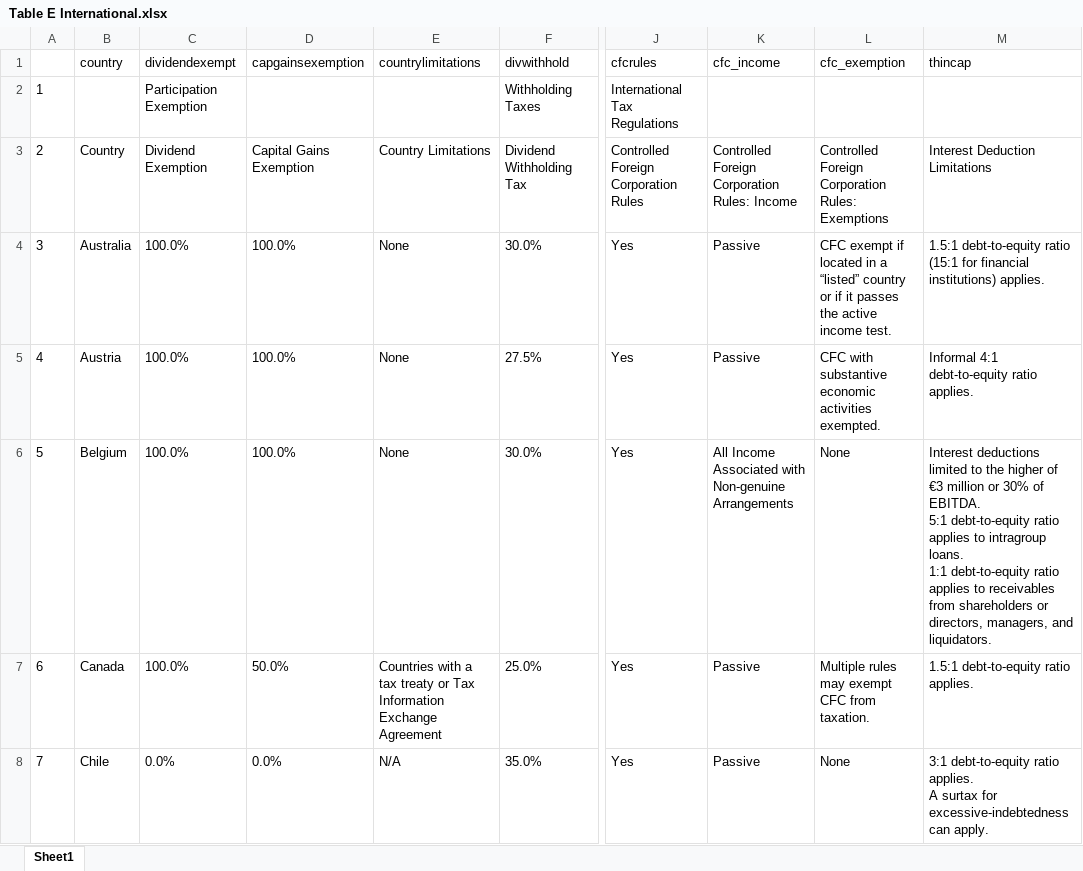
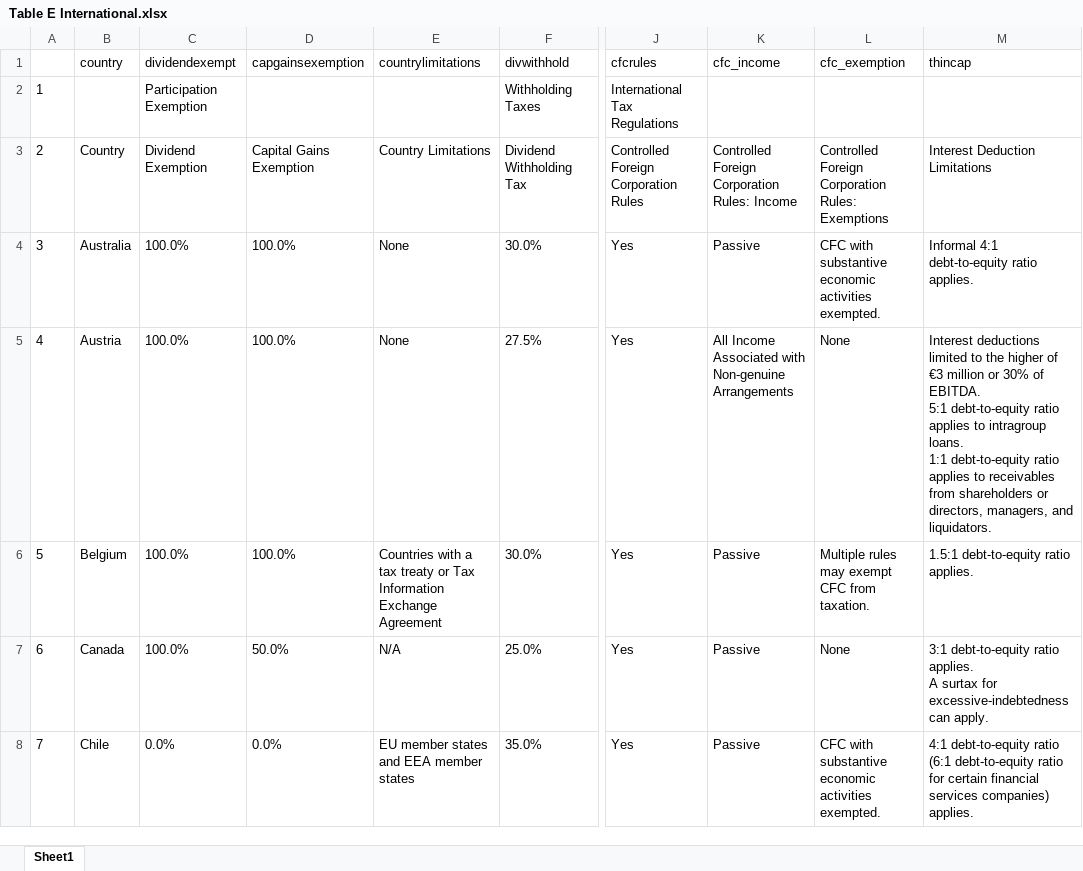
Before and after one commit to TaxFoundation/international-tax-competitiveness-index, an Excel workbook: final-outputs/Table E International.xlsx, sheet Sheet1, drawn as a sheet; only a part is shown, gaps mark what is left out; values as stored, in another font and other column widths than the file's, no borders; ↵ is a line break in a cell; the diff covers the shown part only; the diff names each change by its address in the sheet, - before the commit and + after, or states it on an @@ line.

Commit message:
Re-run of Output tables for Table 2 Change

```diff
--- a/final-outputs/Table E International.xlsx (sheet Sheet1)
+++ b/final-outputs/Table E International.xlsx (sheet Sheet1)
-L4 (cfc_exemption): CFC exempt if located in a “listed” country or if it passes the active income test.
+L4 (cfc_exemption): CFC with substantive economic activities exempted.
-M4 (thincap): 1.5:1 debt-to-equity ratio (15:1 for financial institutions) applies.
+M4 (thincap): Informal 4:1 debt-to-equity ratio applies.
-K5 (cfc_income): Passive
+K5 (cfc_income): All Income Associated with Non-genuine Arrangements
-L5 (cfc_exemption): CFC with substantive economic activities exempted.
+L5 (cfc_exemption): None
-M5 (thincap): Informal 4:1 debt-to-equity ratio applies.
+M5 (thincap): Interest deductions limited to the higher of €3 million or 30% of EBITDA. ↵ 5:1 debt-to-equity ratio applies to intragroup loans. ↵ 1:1 debt-to-equity ratio applies to receivables from shareholders or directors, managers, and liquidators.
-E6 (countrylimitations): None
+E6 (countrylimitations): Countries with a tax treaty or Tax Information Exchange Agreement
-K6 (cfc_income): All Income Associated with Non-genuine Arrangements
+K6 (cfc_income): Passive
-L6 (cfc_exemption): None
+L6 (cfc_exemption): Multiple rules may exempt CFC from taxation.
-M6 (thincap): Interest deductions limited to the higher of €3 million or 30% of EBITDA. ↵ 5:1 debt-to-equity ratio applies to intragroup loans. ↵ 1:1 debt-to-equity ratio applies to receivables from shareholders or directors, managers, and liquidators.
+M6 (thincap): 1.5:1 debt-to-equity ratio applies.
-E7 (countrylimitations): Countries with a tax treaty or Tax Information Exchange Agreement
+E7 (countrylimitations): N/A
-L7 (cfc_exemption): Multiple rules may exempt CFC from taxation.
+L7 (cfc_exemption): None
-M7 (thincap): 1.5:1 debt-to-equity ratio applies.
+M7 (thincap): 3:1 debt-to-equity ratio applies. ↵ A surtax for excessive-indebtedness can apply.
-E8 (countrylimitations): N/A
+E8 (countrylimitations): EU member states and EEA member states
-L8 (cfc_exemption): None
+L8 (cfc_exemption): CFC with substantive economic activities exempted.
-M8 (thincap): 3:1 debt-to-equity ratio applies. ↵ A surtax for excessive-indebtedness can apply.
+M8 (thincap): 4:1 debt-to-equity ratio (6:1 debt-to-equity ratio for certain financial services companies) applies.
```
Also changed, not shown: 107 edited cells and cell formats elsewhere in this sheet, final-outputs/Table A Corporate.xlsx, final-outputs/Table B Individual.xlsx, 7 other files.
